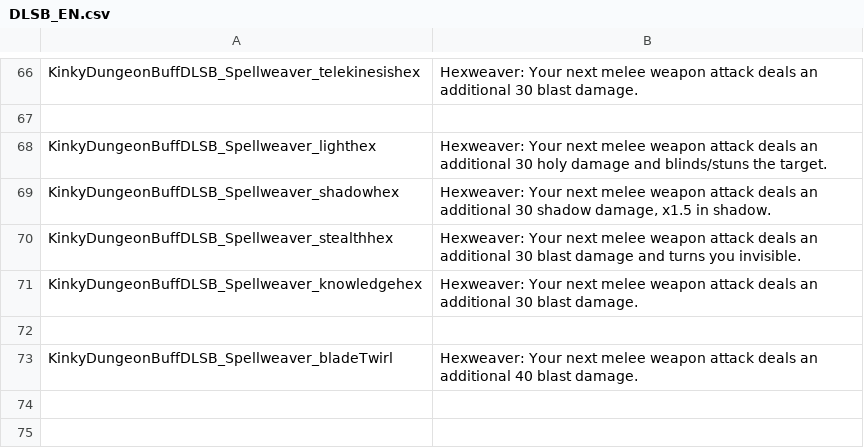
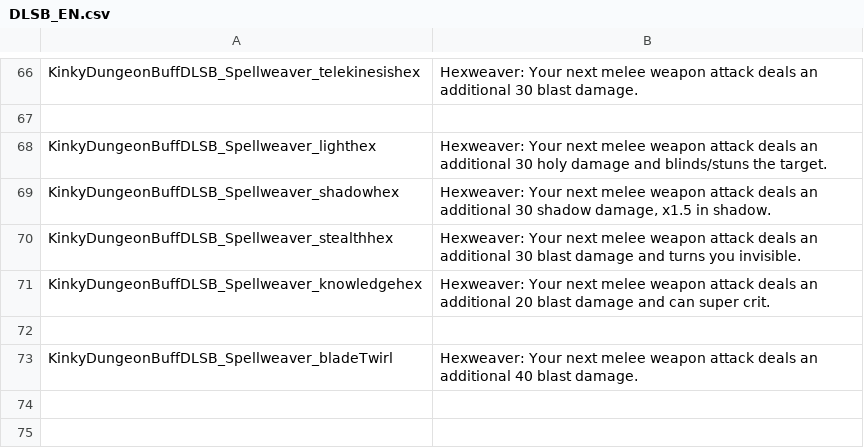
Before and after one commit to dollliandra/DollLiaSpellblade, a CSV file: Translations/DLSB_EN.csv, drawn as a sheet; only a part is shown, gaps mark what is left out.

```diff
--- a/Translations/DLSB_EN.csv
+++ b/Translations/DLSB_EN.csv
@@ -70,3 +70,3 @@ KinkyDungeonBuffDLSB_Spellweaver_shadowhex,"Hexweaver: Your next melee weapon at
 KinkyDungeonBuffDLSB_Spellweaver_stealthhex,"Hexweaver: Your next melee weapon attack deals an additional 30 blast damage and turns you invisible."
-KinkyDungeonBuffDLSB_Spellweaver_knowledgehex,"Hexweaver: Your next melee weapon attack deals an additional 30 blast damage."
+KinkyDungeonBuffDLSB_Spellweaver_knowledgehex,"Hexweaver: Your next melee weapon attack deals an additional 20 blast damage and can super crit."
 
```
Also changed, not shown: 1 other file.
